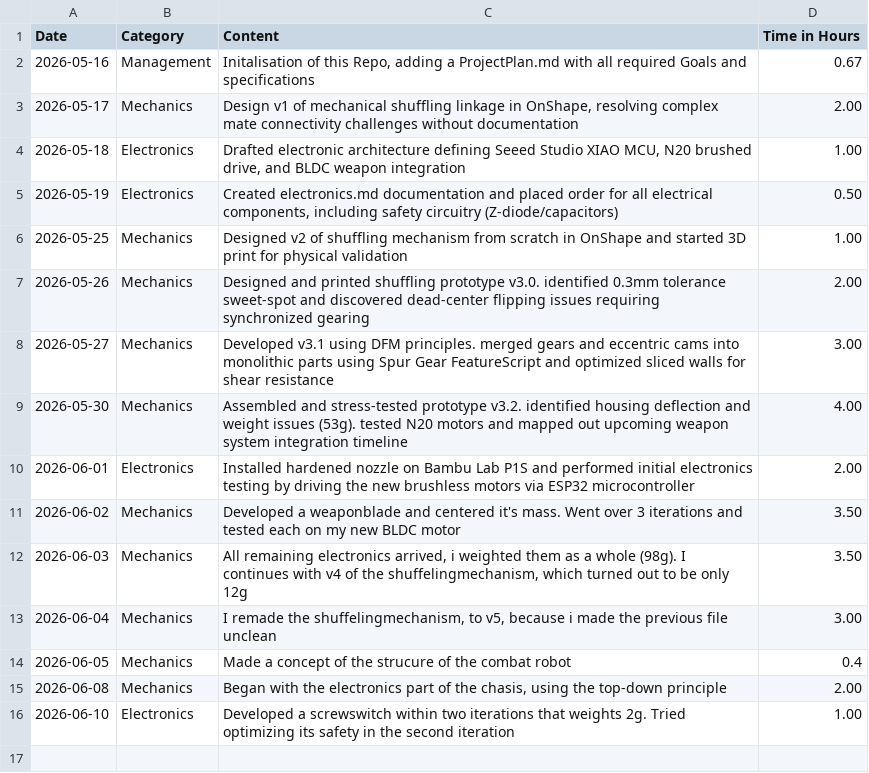
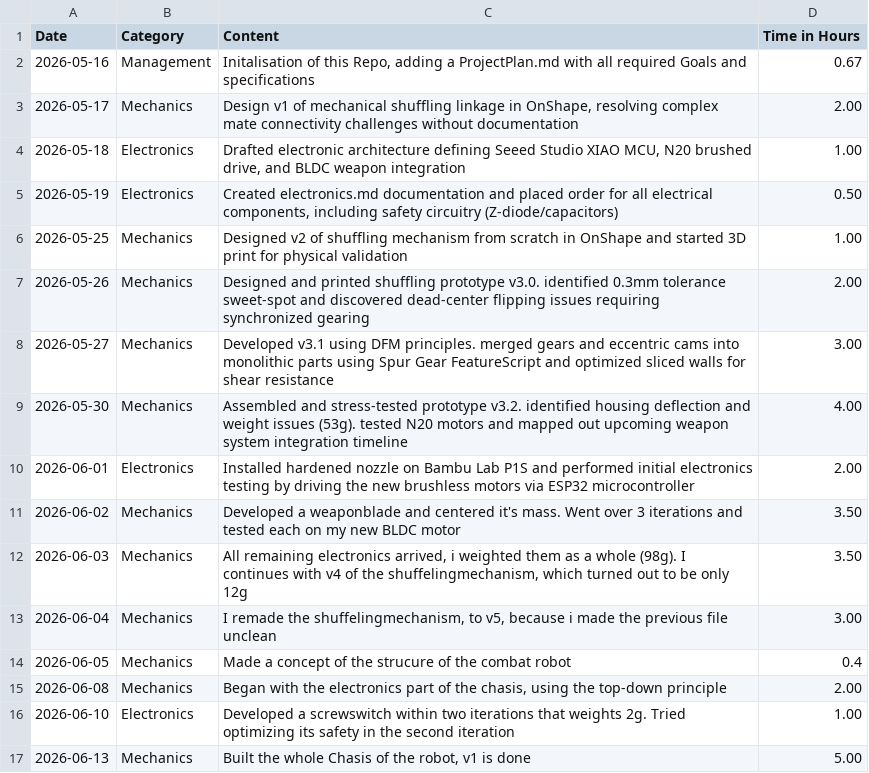
Before and after one commit to julianmgasser-hue/Combat-Robot, a CSV file: WorkJournal.csv, drawn as a sheet.

Commit message:
add log of 06.13

```diff
--- a/WorkJournal.csv
+++ b/WorkJournal.csv
@@ -16 +16,2 @@ Date;Category;Content;Time in Hours
 2026-06-10;Electronics;Developed a screwswitch within two iterations that weights 2g. Tried optimizing its safety in the second iteration;1.00
+2026-06-13;Mechanics;Built the whole Chasis of the robot, v1 is done;5.00
```
